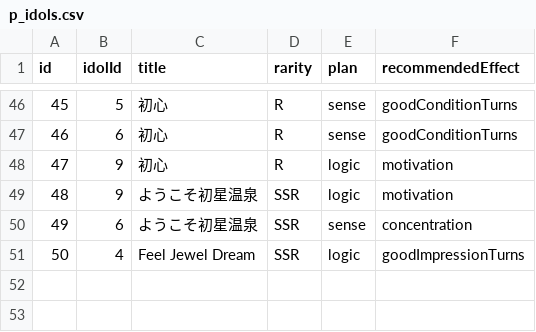
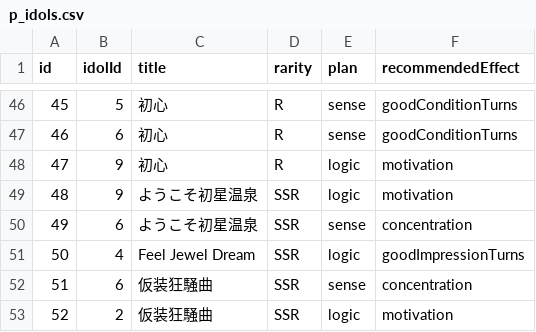
Before and after one commit to surisuririsu/gakumas-data, a CSV file: csv/p_idols.csv, drawn as a sheet; only a part is shown, gaps mark what is left out; the diff names each change by its address in the sheet, - before the commit and + after, or states it on an @@ line.

```diff
--- a/csv/p_idols.csv
+++ b/csv/p_idols.csv
+row 52: 51 | 6 | 仮装狂騒曲 | SSR | sense | concentration
+row 53: 52 | 2 | 仮装狂騒曲 | SSR | logic | motivation
```
Also changed, not shown: csv/p_items.csv, csv/skill_cards.csv, 25 other files.
